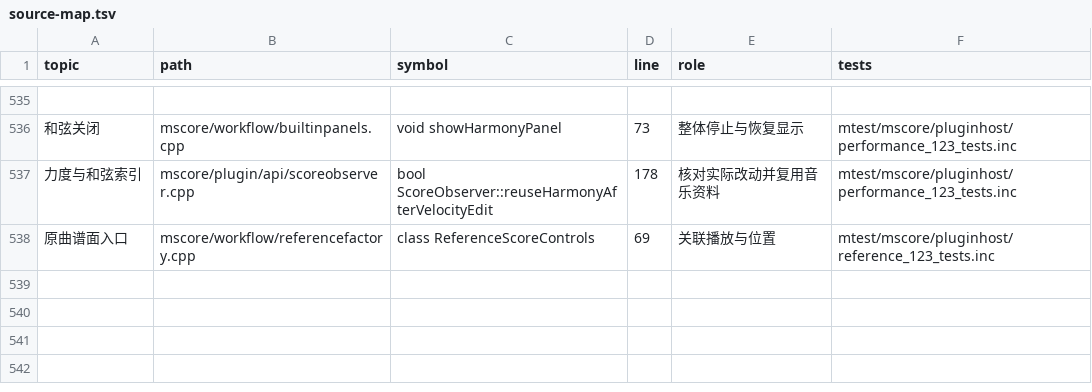
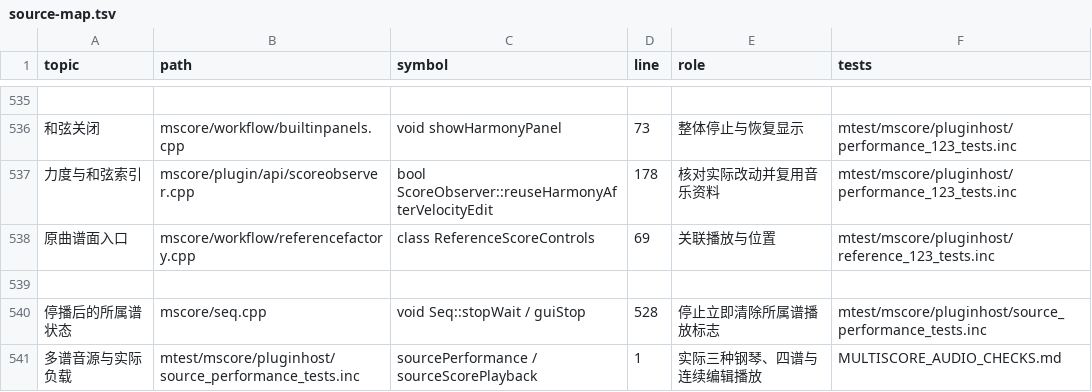
Before and after one commit to Freddd13/MuseScore, a TSV file: personal/docs/source-map.tsv, drawn as a sheet; only a part is shown, gaps mark what is left out; the diff names each change by its address in the sheet, - before the commit and + after, or states it on an @@ line.

```diff
--- a/personal/docs/source-map.tsv
+++ b/personal/docs/source-map.tsv
+row 539: (empty)
+row 540: 停播后的所属谱状态 | mscore/seq.cpp | void Seq::stopWait / guiStop | 528 | 停止立即清除所属谱播放标志 | mtest/mscore/pluginhost/source_performance_tests.inc
+row 541: 多谱音源与实际负载 | mtest/mscore/pluginhost/source_performance_tests.inc | sourcePerformance / sourceScorePlayback | 1 | 实际三种钢琴、四谱与连续编辑播放 | MULTISCORE_AUDIO_CHECKS.md
```
Also changed, not shown: 14 other files.
